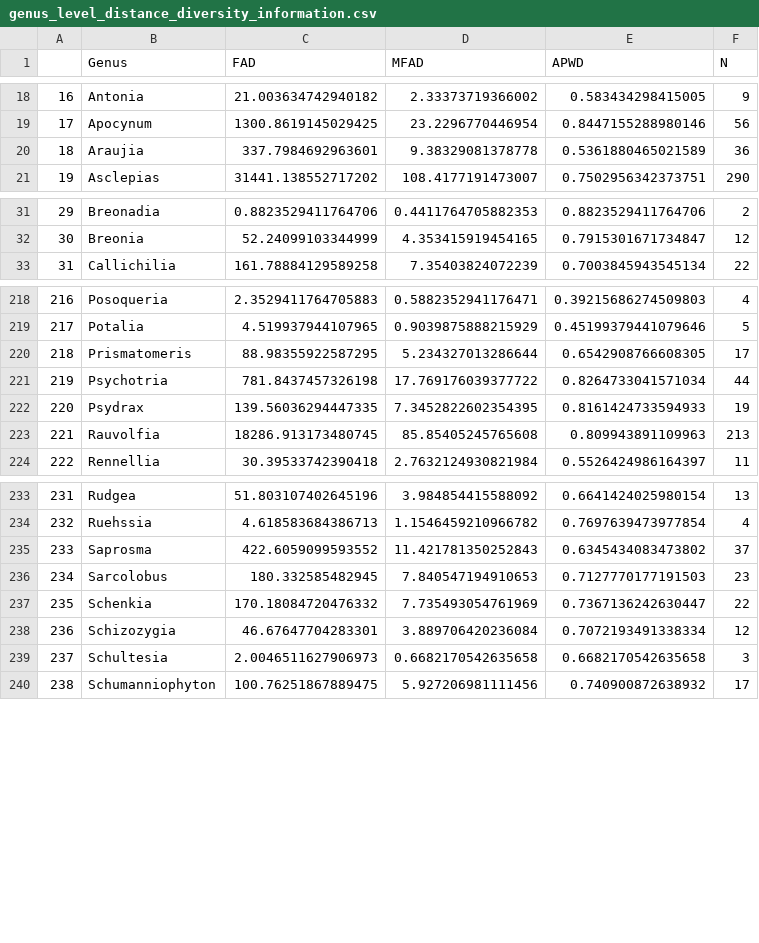
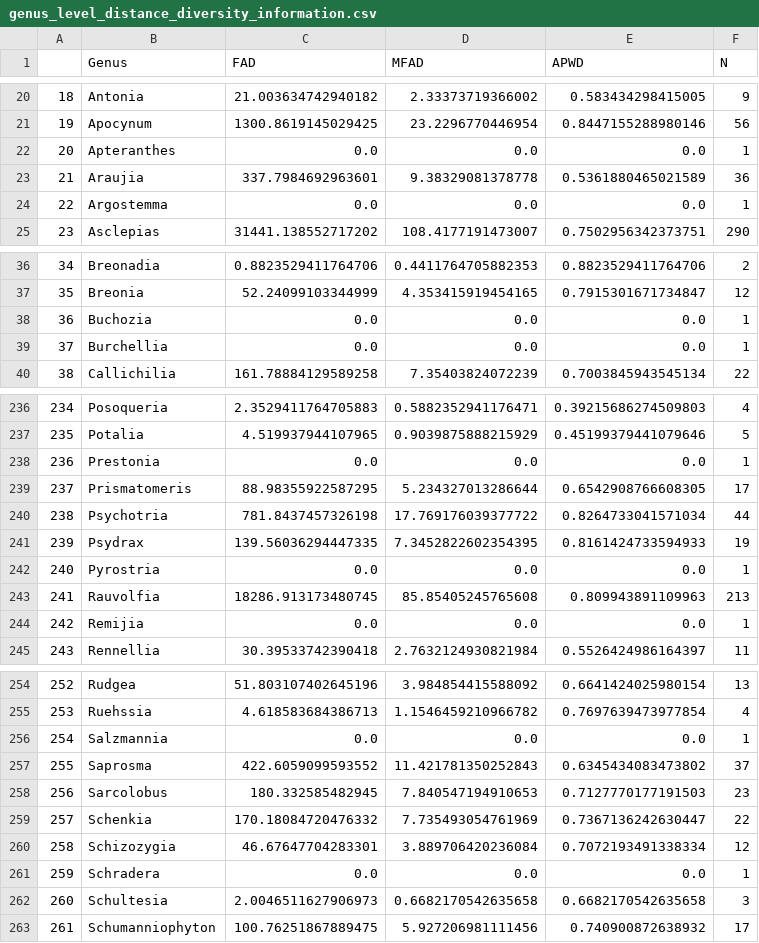
Before and after one commit to alrichardbollans/PhytoChemicalDiversity, a CSV file: diversity_metrics/outputs/genus_level_distance_diversity_information.csv, drawn as a sheet; only a part is shown, gaps mark what is left out; the diff covers the shown part only; the diff names each change by its address in the sheet, - before the commit and + after, or states it on an @@ line.

```diff
--- a/diversity_metrics/outputs/genus_level_distance_diversity_information.csv
+++ b/diversity_metrics/outputs/genus_level_distance_diversity_information.csv
@@ column A renumbered from row 6 down @@
+row 22: 20 | Apteranthes | 0.0 | 0.0 | 0.0 | 1
+row 24: 22 | Argostemma | 0.0 | 0.0 | 0.0 | 1
+row 38: 36 | Buchozia | 0.0 | 0.0 | 0.0 | 1
+row 39: 37 | Burchellia | 0.0 | 0.0 | 0.0 | 1
+row 238: 236 | Prestonia | 0.0 | 0.0 | 0.0 | 1
+row 242: 240 | Pyrostria | 0.0 | 0.0 | 0.0 | 1
+row 244: 242 | Remijia | 0.0 | 0.0 | 0.0 | 1
+row 256: 254 | Salzmannia | 0.0 | 0.0 | 0.0 | 1
+row 261: 259 | Schradera | 0.0 | 0.0 | 0.0 | 1
```
Also changed, not shown: 17 added rows elsewhere in this file, 2 other files.
